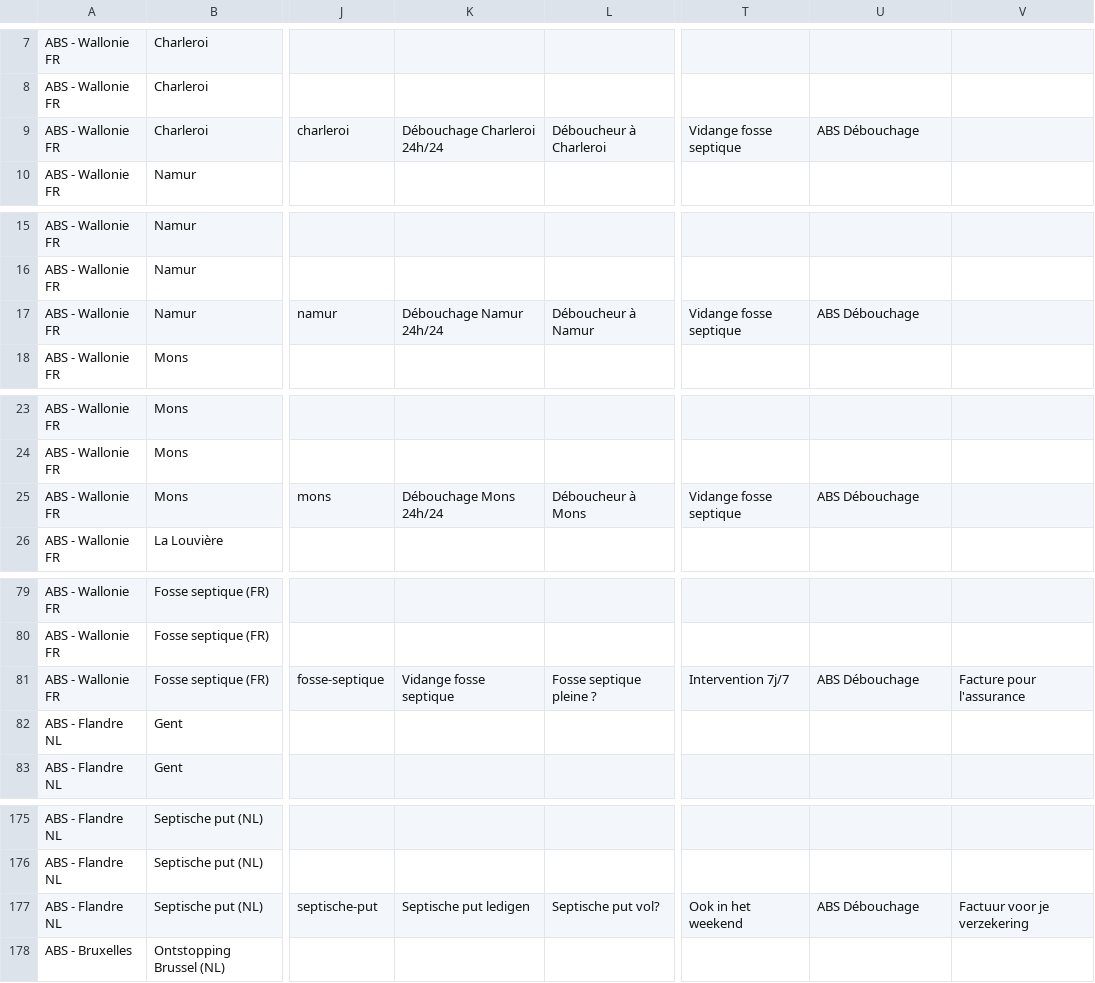
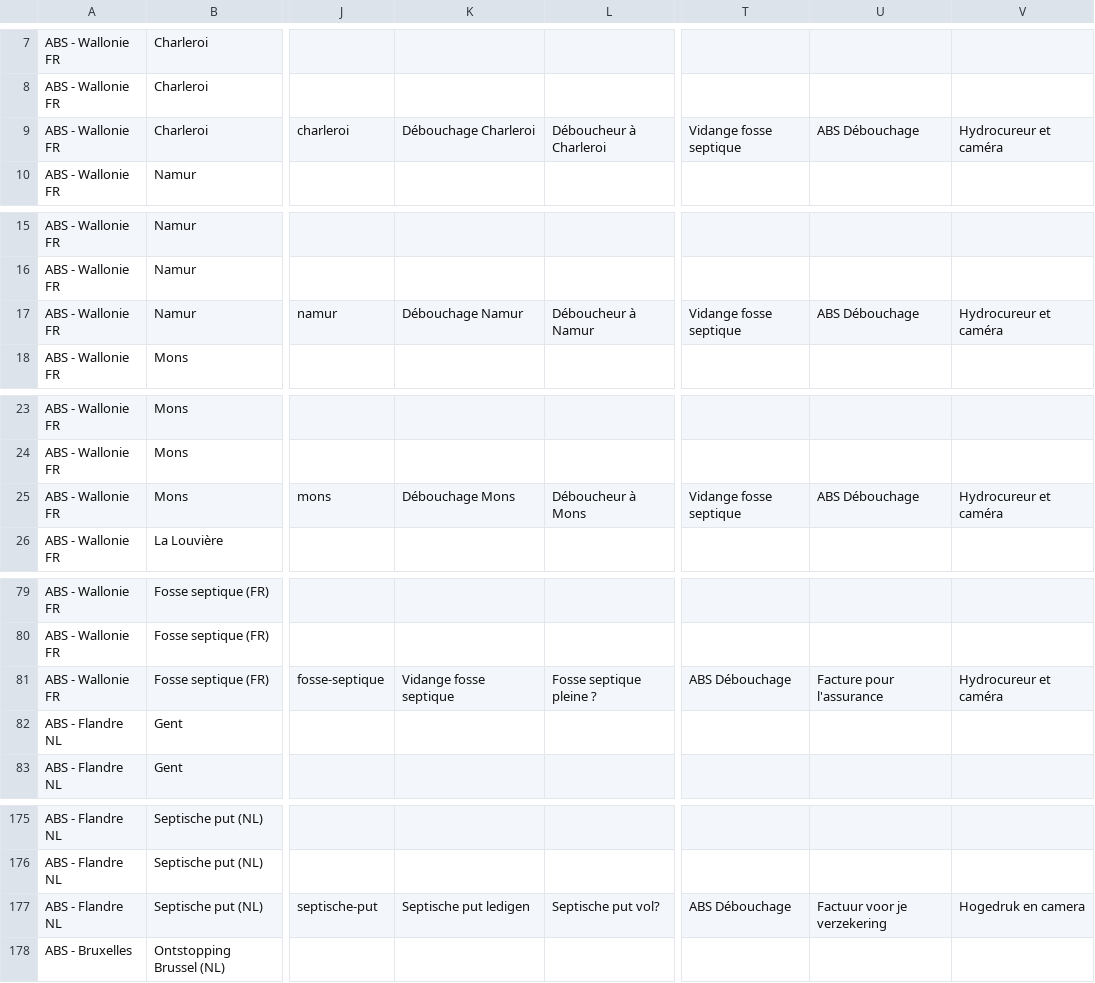
Before and after one commit to aznidiweb/abs-debouchage, a CSV file: marque/abs-groupes.csv, drawn as a sheet; only a part is shown, gaps mark what is left out; the diff covers the shown part only; the diff names each change by its address in the sheet, - before the commit and + after, or states it on an @@ line.

```diff
--- a/marque/abs-groupes.csv
+++ b/marque/abs-groupes.csv
-K9: Débouchage Charleroi 24h/24
+K9: Débouchage Charleroi
-V9: (empty)
+V9: Hydrocureur et caméra
-K17: Débouchage Namur 24h/24
+K17: Débouchage Namur
-V17: (empty)
+V17: Hydrocureur et caméra
-K25: Débouchage Mons 24h/24
+K25: Débouchage Mons
-V25: (empty)
+V25: Hydrocureur et caméra
-T81: Intervention 7j/7
+T81: ABS Débouchage
-U81: ABS Débouchage
+U81: Facture pour l'assurance
-V81: Facture pour l'assurance
+V81: Hydrocureur et caméra
-T177: Ook in het weekend
+T177: ABS Débouchage
-U177: ABS Débouchage
+U177: Factuur voor je verzekering
-V177: Factuur voor je verzekering
+V177: Hogedruk en camera
```
Also changed, not shown: 36 edited cells elsewhere in this file.
